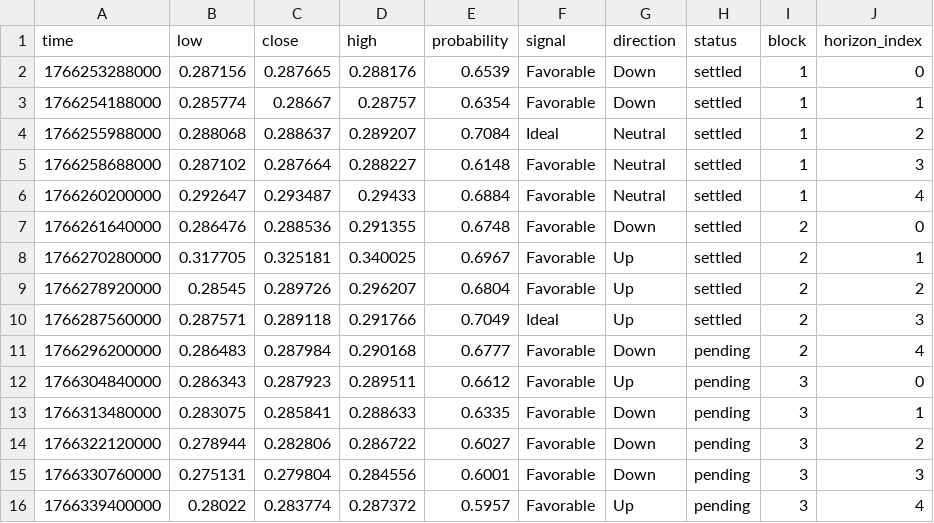
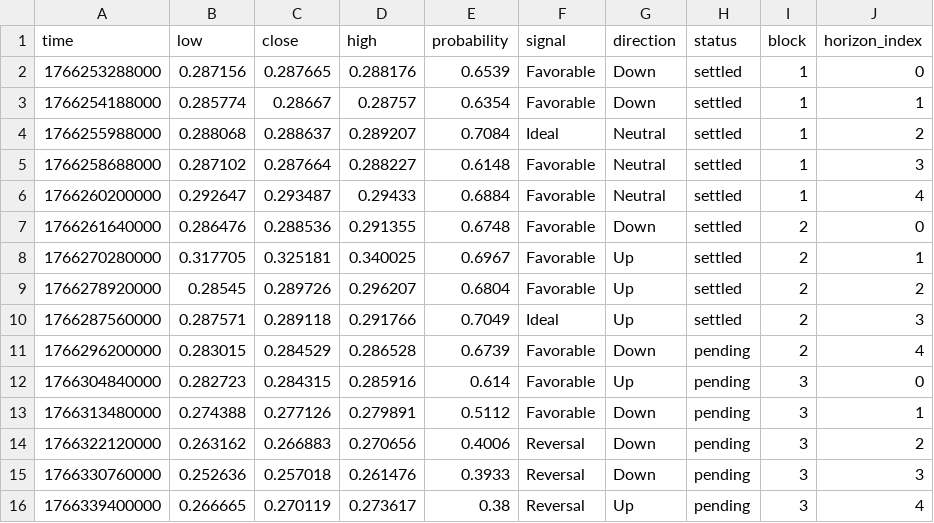
Before and after one commit to Cipherion-Market-Research/abacus-trading-view, a CSV file: data/dex/fabortusd_predictions.csv, drawn as a sheet.

```diff
--- a/data/dex/fabortusd_predictions.csv
+++ b/data/dex/fabortusd_predictions.csv
@@ -10,7 +10,7 @@ time,low,close,high,probability,signal,direction,status,block,horizon_index
 1766287560000,0.287571,0.289118,0.291766,0.7049,Ideal,Up,settled,2,3
-1766296200000,0.286483,0.287984,0.290168,0.6777,Favorable,Down,pending,2,4
-1766304840000,0.286343,0.287923,0.289511,0.6612,Favorable,Up,pending,3,0
-1766313480000,0.283075,0.285841,0.288633,0.6335,Favorable,Down,pending,3,1
-1766322120000,0.278944,0.282806,0.286722,0.6027,Favorable,Down,pending,3,2
-1766330760000,0.275131,0.279804,0.284556,0.6001,Favorable,Down,pending,3,3
-1766339400000,0.28022,0.283774,0.287372,0.5957,Favorable,Up,pending,3,4
+1766296200000,0.283015,0.284529,0.286528,0.6739,Favorable,Down,pending,2,4
+1766304840000,0.282723,0.284315,0.285916,0.614,Favorable,Up,pending,3,0
+1766313480000,0.274388,0.277126,0.279891,0.5112,Favorable,Down,pending,3,1
+1766322120000,0.263162,0.266883,0.270656,0.4006,Reversal,Down,pending,3,2
+1766330760000,0.252636,0.257018,0.261476,0.3933,Reversal,Down,pending,3,3
+1766339400000,0.266665,0.270119,0.273617,0.38,Reversal,Up,pending,3,4
```
Also changed, not shown: 1 other file.
